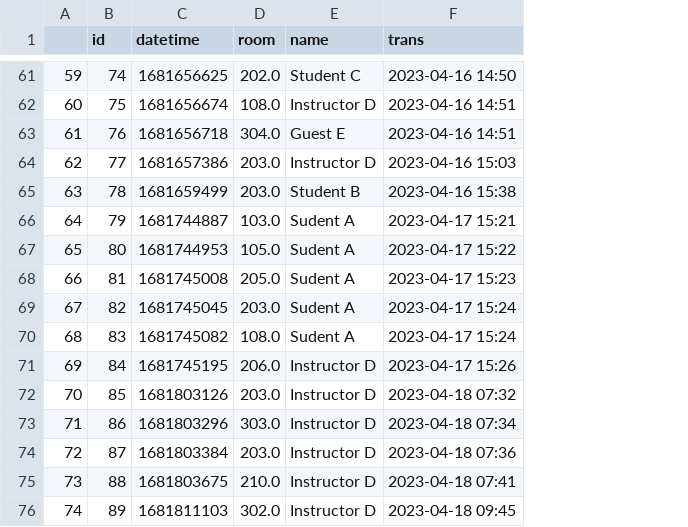
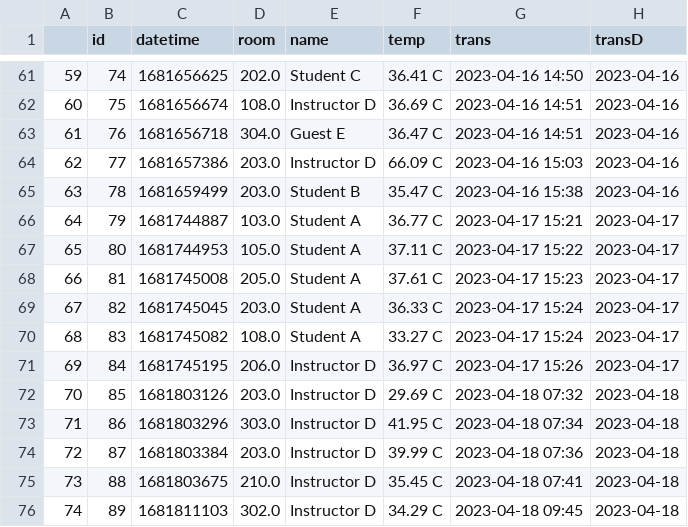
Before and after one commit to georgegesite/RESEARCH-PROJECT, a CSV file: DBScan-Final/ContactTracingDBSCan/exported.csv, drawn as a sheet; only a part is shown, gaps mark what is left out; the diff covers the shown part only; the diff names each change by its address in the sheet, - before the commit and + after, or states it on an @@ line.

Commit message:
Contact Tracing Details
Added Name, DateTime, temp and room number to contact tracing

```diff
--- a/DBScan-Final/ContactTracingDBSCan/exported.csv
+++ b/DBScan-Final/ContactTracingDBSCan/exported.csv
+column F (temp), rows 61-76: 36.41 C | 36.69 C | 36.47 C | 66.09 C | 35.47 C | 36.77 C | 37.11 C | 37.61 C | 36.33 C | 33.27 C | 36.97 C | 29.69 C | 41.95 C | 39.99 C | 35.45 C | 34.29 C
+column H (transD), rows 61-76: 2023-04-16 | 2023-04-16 | 2023-04-16 | 2023-04-16 | 2023-04-16 | 2023-04-17 | 2023-04-17 | 2023-04-17 | 2023-04-17 | 2023-04-17 | 2023-04-17 | 2023-04-18 | 2023-04-18 | 2023-04-18 | 2023-04-18 | 2023-04-18
-E66:E70 (name): Sudent A
+E66:E70 (name): Student A
```
Also changed, not shown: 7 added rows and 22 edited cells elsewhere in this file, 4 other files.
